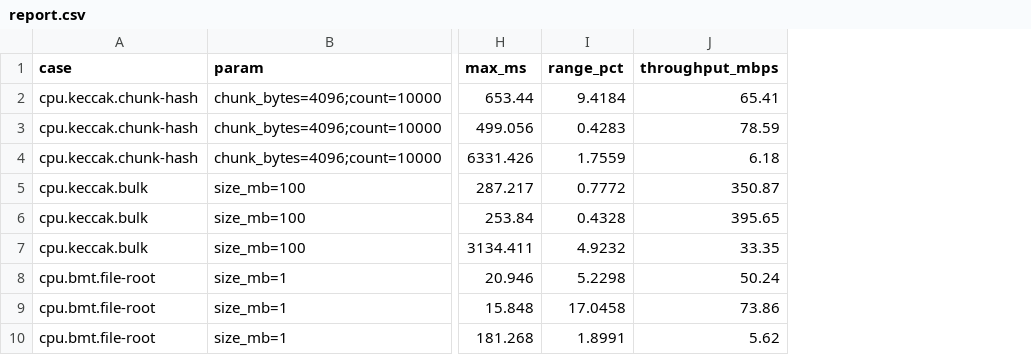
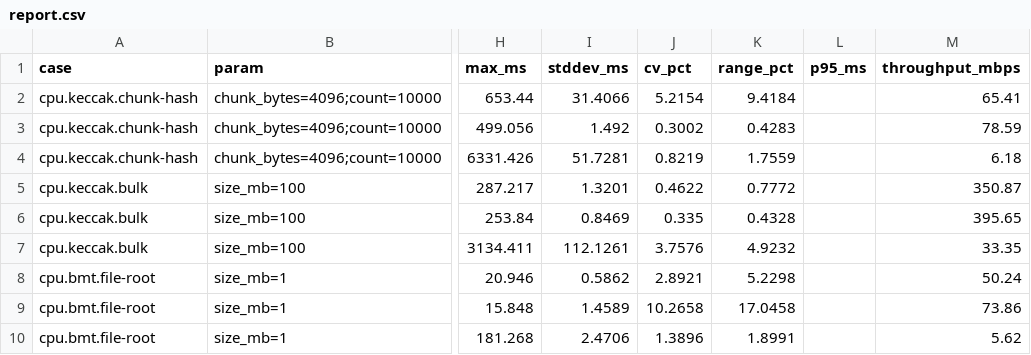
Before and after one commit to ethswarm-tools/bee-bench, a CSV file: results/report.csv, drawn as a sheet; only a part is shown, gaps mark what is left out; the diff names each change by its address in the sheet, - before the commit and + after, or states it on an @@ line.

Commit message:
Templates, stats (cv/stddev/p95), vendor Chart.js, spec validator
Fast-batch from the gap audit:

- .github/PULL_REQUEST_TEMPLATE.md + ISSUE_TEMPLATE/{bug,new-case}.md.
- aggregate.mjs computes stddev / coefficient-of-variation / p95
  (p95 only when n >= 10; with the current 5-iter default it stays
  blank, surfacing only when iter counts are bumped). Both report.md
  cells and the HTML companion table now carry 'cv X.X%' alongside
  the existing '±X%' range, and 'p95 …' when applicable.
- export-csv.mjs gains stddev_ms / cv_pct / p95_ms columns.
- vendor/chart.umd.min.js (Chart.js v4.5.1) — report.html no longer
  fetches from the jsdelivr CDN, so offline viewing works and the
  dependency is pinned in-tree.
- scripts/validate-spec.mjs — checks each runner's latest result JSON
  emits exactly the case set from bench-spec.json (skipped rows count
  as covered) and that all three runners agree on bench_spec_hash.
  Wired into run-all.sh as a soft warn-only step after aggregation;
  surfaced one real gap on the current data (net.bzz.upload-from-disk
  is in the spec but no runner is currently emitting it).

```diff
--- a/results/report.csv
+++ b/results/report.csv
+column I (stddev_ms), rows 2-10: 31.4066 | 1.492 | 51.7281 | 1.3201 | 0.8469 | 112.1261 | 0.5862 | 1.4589 | 2.4706
+column J (cv_pct), rows 2-10: 5.2154 | 0.3002 | 0.8219 | 0.4622 | 0.335 | 3.7576 | 2.8921 | 10.2658 | 1.3896
+column L (p95_ms), empty
```
Also changed, not shown: 12 other files.
